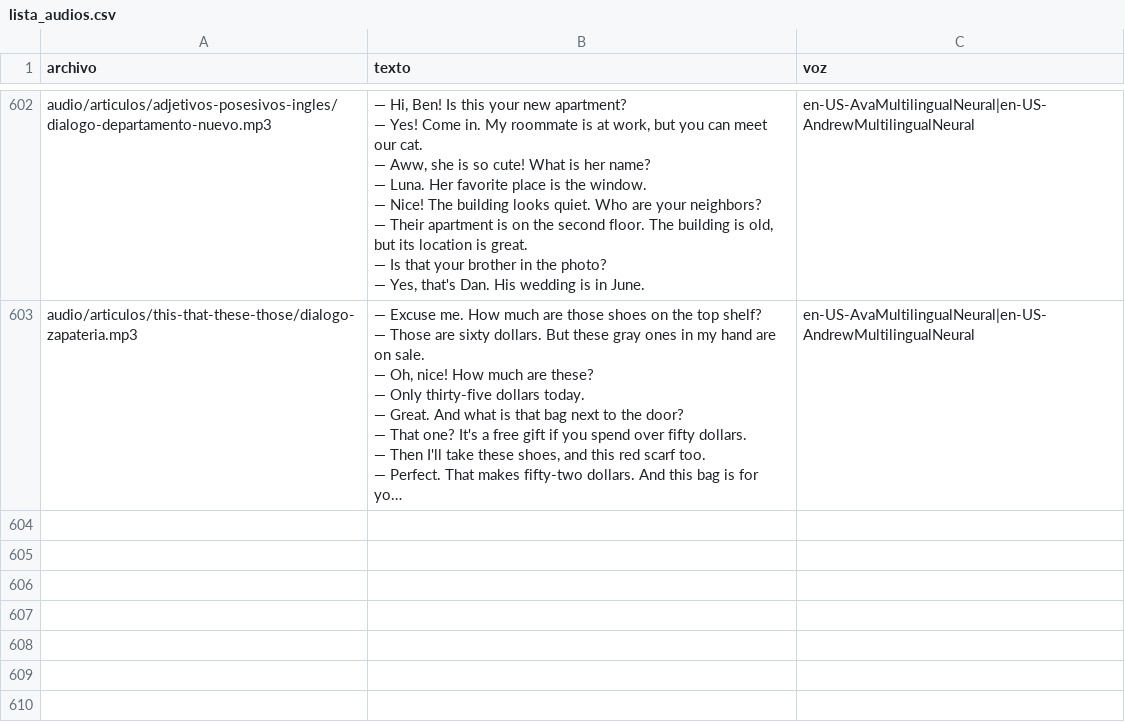
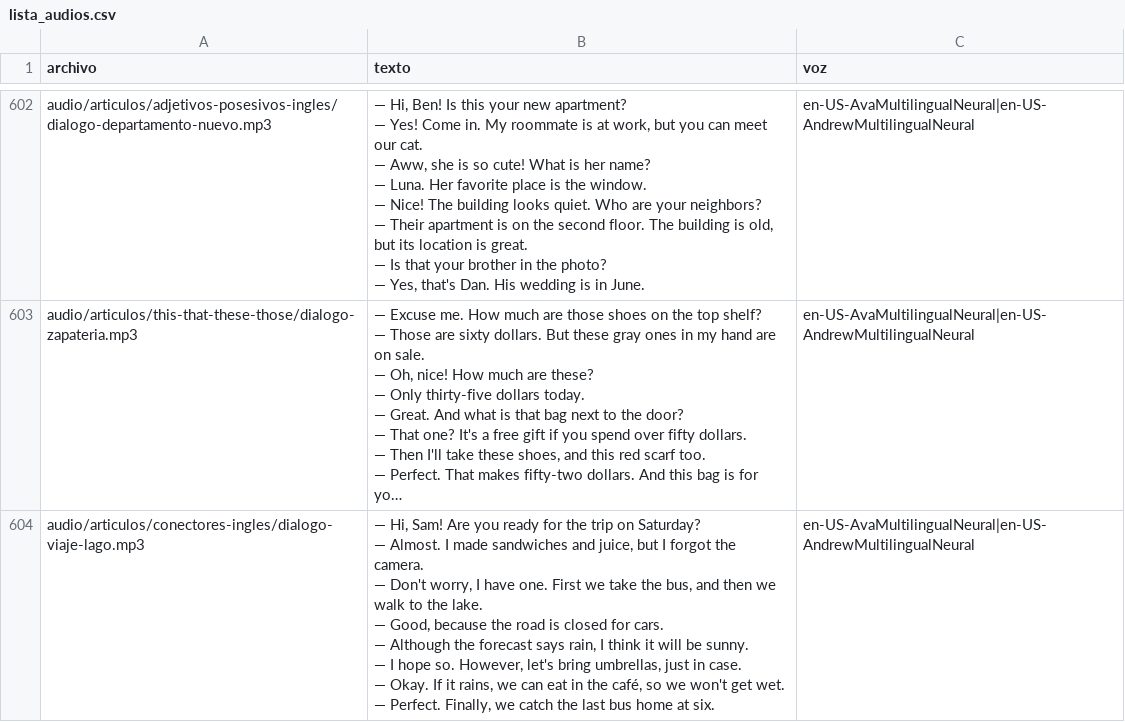
Before and after one commit to Fio42/Ingles_Con_Leo, a CSV file: tools/lista_audios.csv, drawn as a sheet; only a part is shown, gaps mark what is left out; long unchanged cells end in …; ↵ is a line break in a cell; the diff names each change by its address in the sheet, - before the commit and + after, or states it on an @@ line.

Commit message:
SEO: nuevo articulo Conectores en ingles y enlaces internos

```diff
--- a/tools/lista_audios.csv
+++ b/tools/lista_audios.csv
+row 604: audio/articulos/conectores-ingles/dialogo-viaje-lago.mp3 | — Hi, Sam! Are you ready for the trip on Saturday? ↵ — Almost. I made sandwiches and juice, but I forgot the camera. ↵ — Don't worry, I have one. First we take the bus, and then we walk to the lake. ↵ — Good, because the road is closed for cars. ↵ — Although the forecast says rain, I think it will be sunny. ↵ — I hope so. However, let's bring umbrellas, just in case. ↵ — Okay. If it rains, we can eat in the café, so we won't get wet. ↵ — Perfect. Finally, we catch the last bus home at six. | en-US-AvaMultilingualNeural|en-US-AndrewMultilingualNeural
```
Also changed, not shown: 6 other files.
